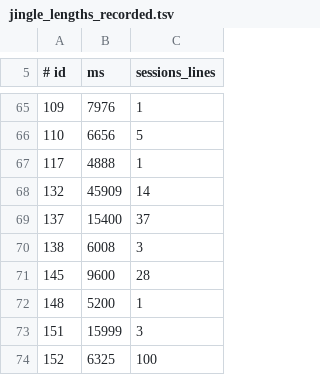
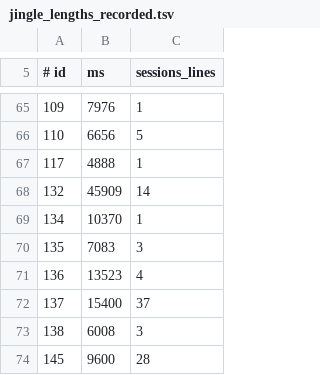
Before and after one commit to MRobertEvers/oldschool-clientc, a TSV file: tools/jingle_lengths_recorded.tsv, drawn as a sheet; only a part is shown, gaps mark what is left out; the shorter side is filled out with more unchanged rows; the diff names each change by its address in the sheet, - before the commit and + after, or states it on an @@ line.

```diff
--- a/tools/jingle_lengths_recorded.tsv
+++ b/tools/jingle_lengths_recorded.tsv
+row 69: 134 | 10370 | 1
+row 70: 135 | 7083 | 3
+row 71: 136 | 13523 | 4
```
Also changed, not shown: docs/audio/music_regions.tsv, 17 other files.
